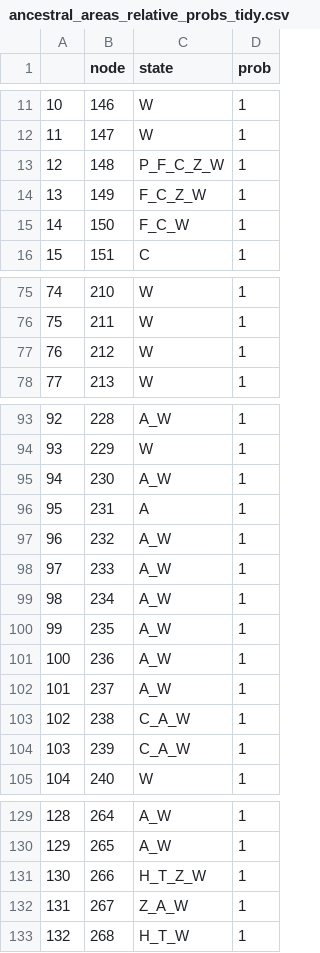
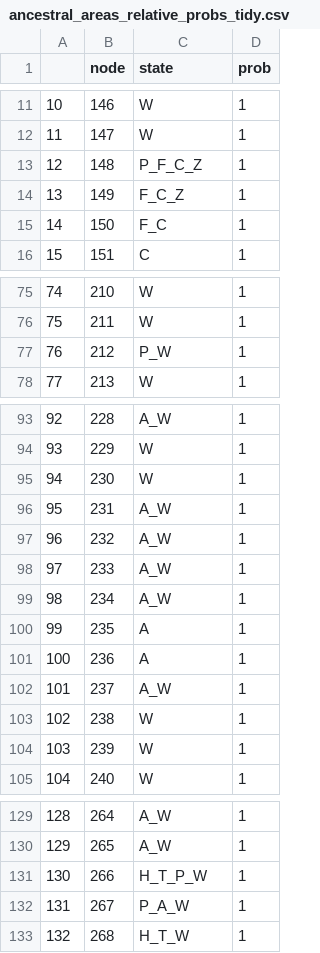
Before and after one commit to tle003/Schoenus-phylogeny, a CSV file: BioGeoBEARS/ancestral_areas_relative_probs_tidy.csv, drawn as a sheet; only a part is shown, gaps mark what is left out.

```diff
--- a/BioGeoBEARS/ancestral_areas_relative_probs_tidy.csv
+++ b/BioGeoBEARS/ancestral_areas_relative_probs_tidy.csv
@@ -12,5 +12,5 @@
 "11",147,"W",1
-"12",148,"P_F_C_Z_W",1
-"13",149,"F_C_Z_W",1
-"14",150,"F_C_W",1
+"12",148,"P_F_C_Z",1
+"13",149,"F_C_Z",1
+"14",150,"F_C",1
 "15",151,"C",1
@@ -76,3 +76,3 @@
 "75",211,"W",1
-"76",212,"W",1
+"76",212,"P_W",1
 "77",213,"W",1
@@ -94,4 +94,4 @@
 "93",229,"W",1
-"94",230,"A_W",1
-"95",231,"A",1
+"94",230,"W",1
+"95",231,"A_W",1
 "96",232,"A_W",1
@@ -99,7 +99,7 @@
 "98",234,"A_W",1
-"99",235,"A_W",1
-"100",236,"A_W",1
+"99",235,"A",1
+"100",236,"A",1
 "101",237,"A_W",1
-"102",238,"C_A_W",1
-"103",239,"C_A_W",1
+"102",238,"W",1
+"103",239,"W",1
 "104",240,"W",1
@@ -130,4 +130,4 @@
 "129",265,"A_W",1
-"130",266,"H_T_Z_W",1
-"131",267,"Z_A_W",1
+"130",266,"H_T_P_W",1
+"131",267,"P_A_W",1
 "132",268,"H_T_W",1
```
Also changed, not shown: BioGeoBEARS/ancestral_areas_relative_probs.csv, 1 other file.
